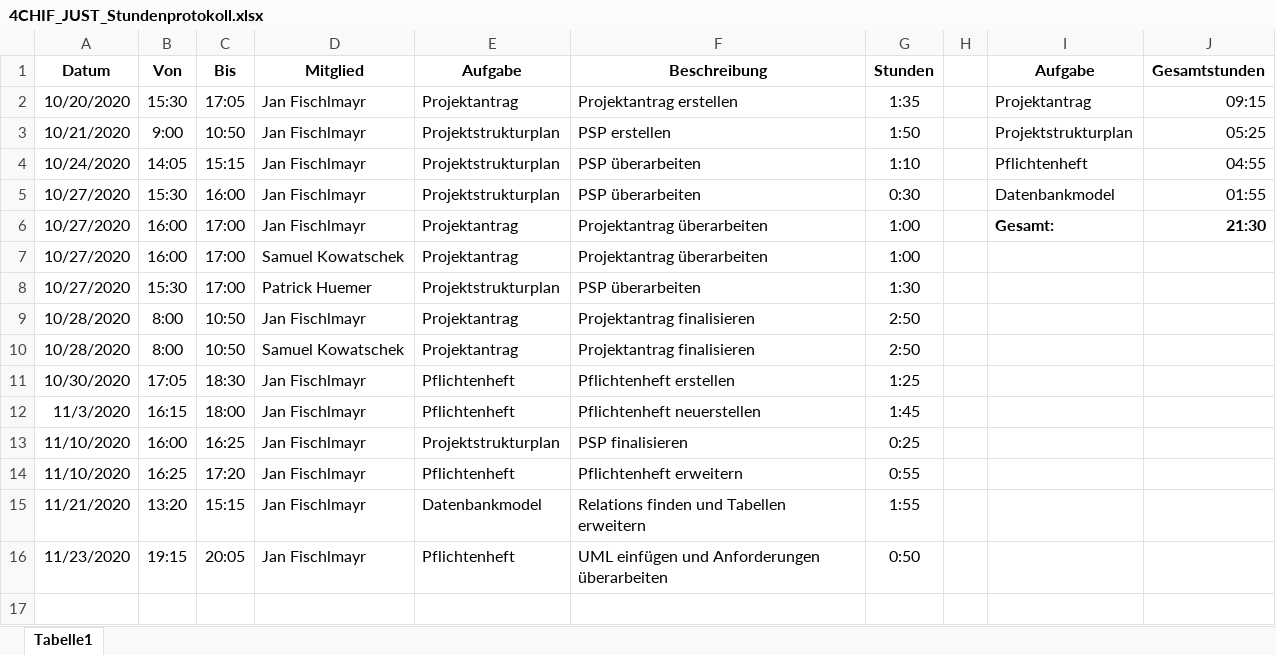
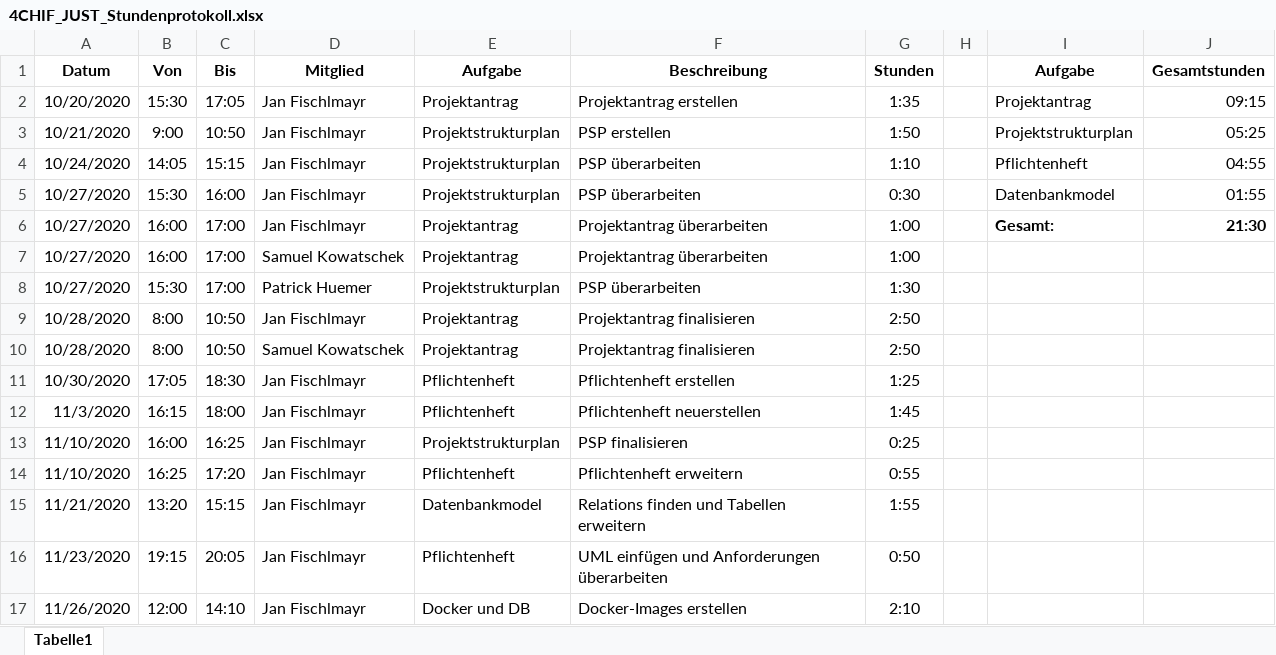
Before and after one commit to jfischlmayr/just, an Excel workbook: Documents/4CHIF_JUST_Stundenprotokoll.xlsx, sheet Tabelle1, drawn as a sheet; values as stored, in another font and other column widths than the file's, no borders; table styles not drawn; the diff names each change by its address in the sheet, - before the commit and + after, or states it on an @@ line.

Commit message:
working hours

```diff
--- a/Documents/4CHIF_JUST_Stundenprotokoll.xlsx (sheet Tabelle1)
+++ b/Documents/4CHIF_JUST_Stundenprotokoll.xlsx (sheet Tabelle1)
+row 17: 11/26/2020 | 12:00 | 14:10 | Jan Fischlmayr | Docker und DB | Docker-Images erstellen | 2:10
```
